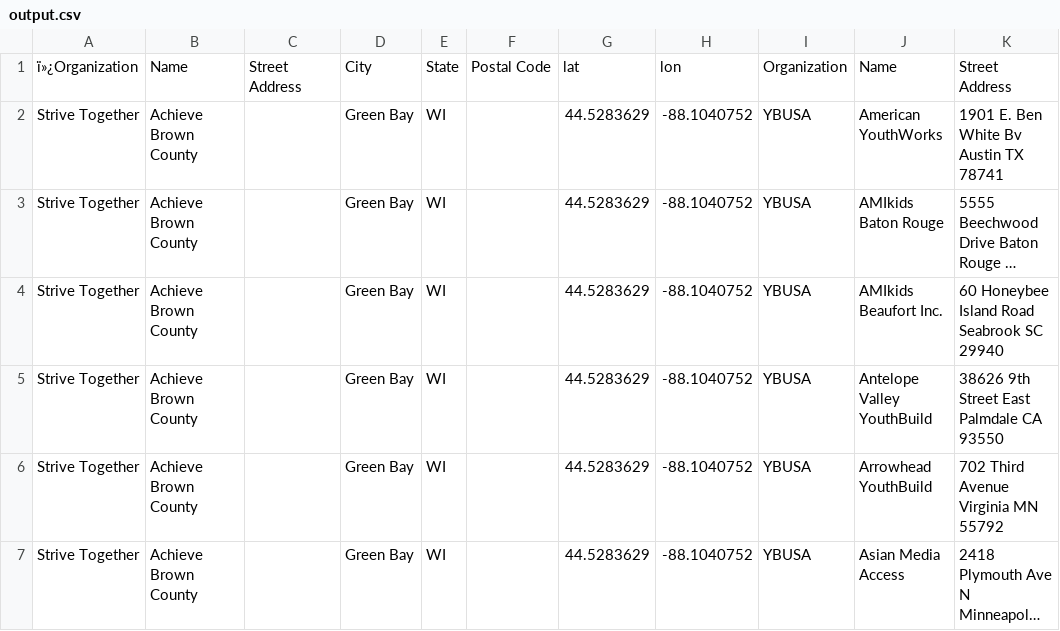
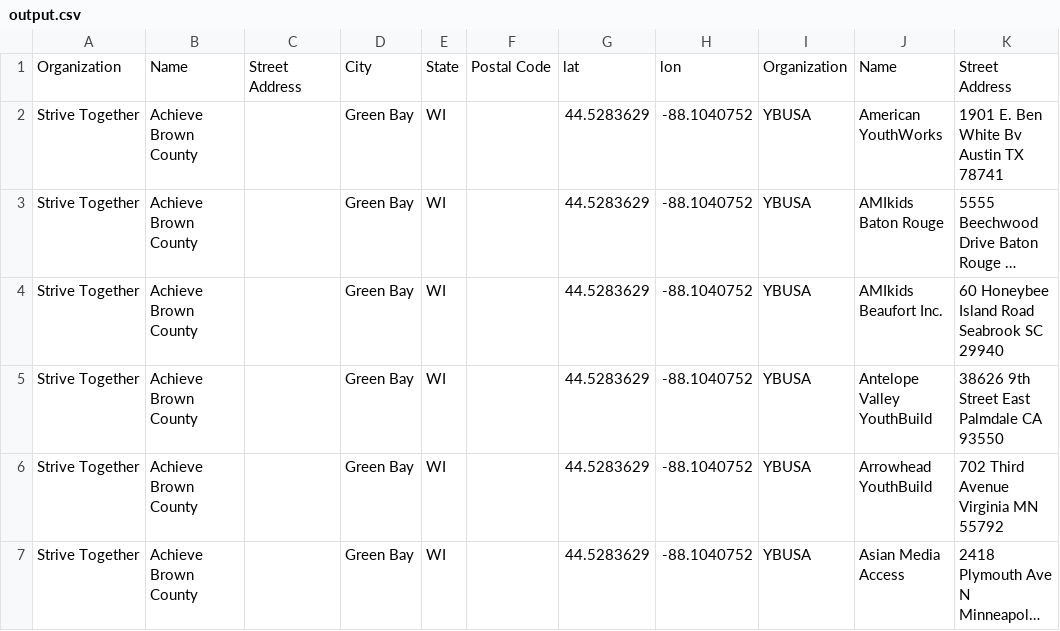
Before and after one commit to jpyamakawa/ybusa, a CSV file: data/output.csv, drawn as a sheet; only a part is shown; long unchanged cells end in …; the diff names each change by its address in the sheet, - before the commit and + after, or states it on an @@ line.

Commit message:
Update output.csv

```diff
--- a/data/output.csv
+++ b/data/output.csv
-A1: ï»¿Organization
+A1: Organization
```
